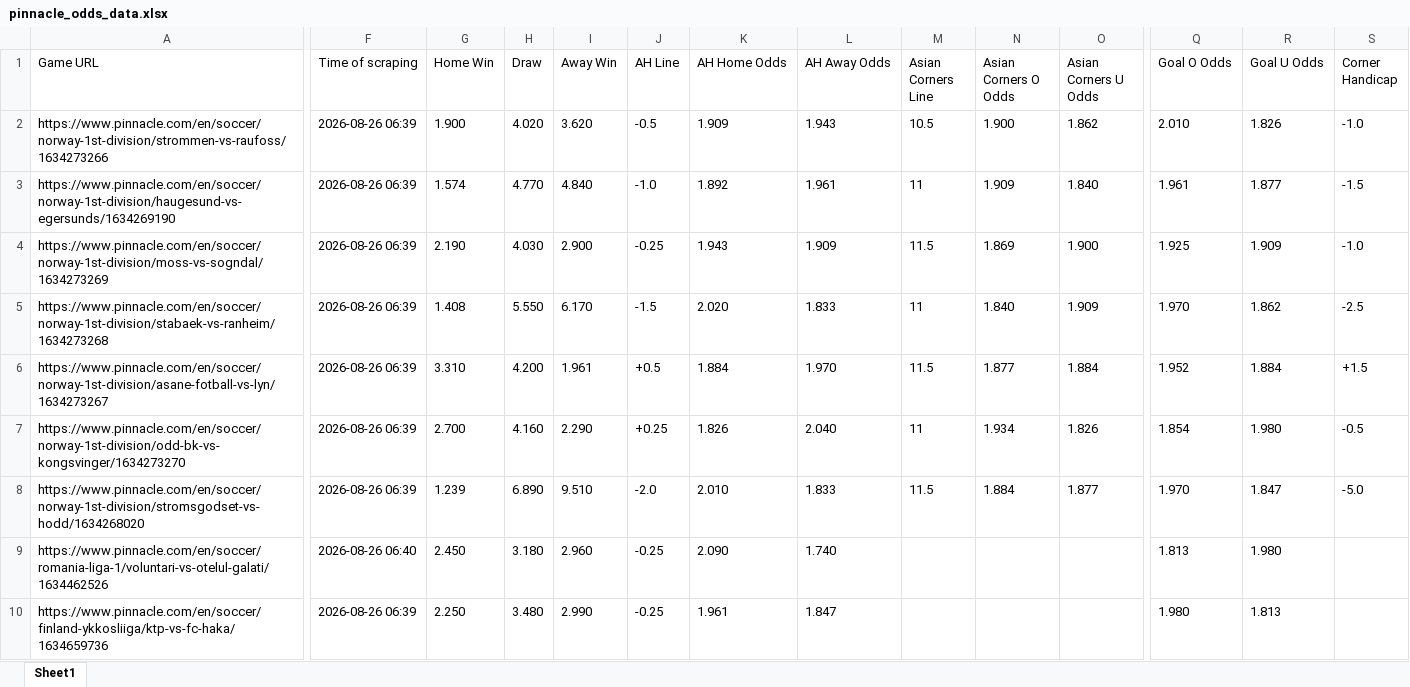
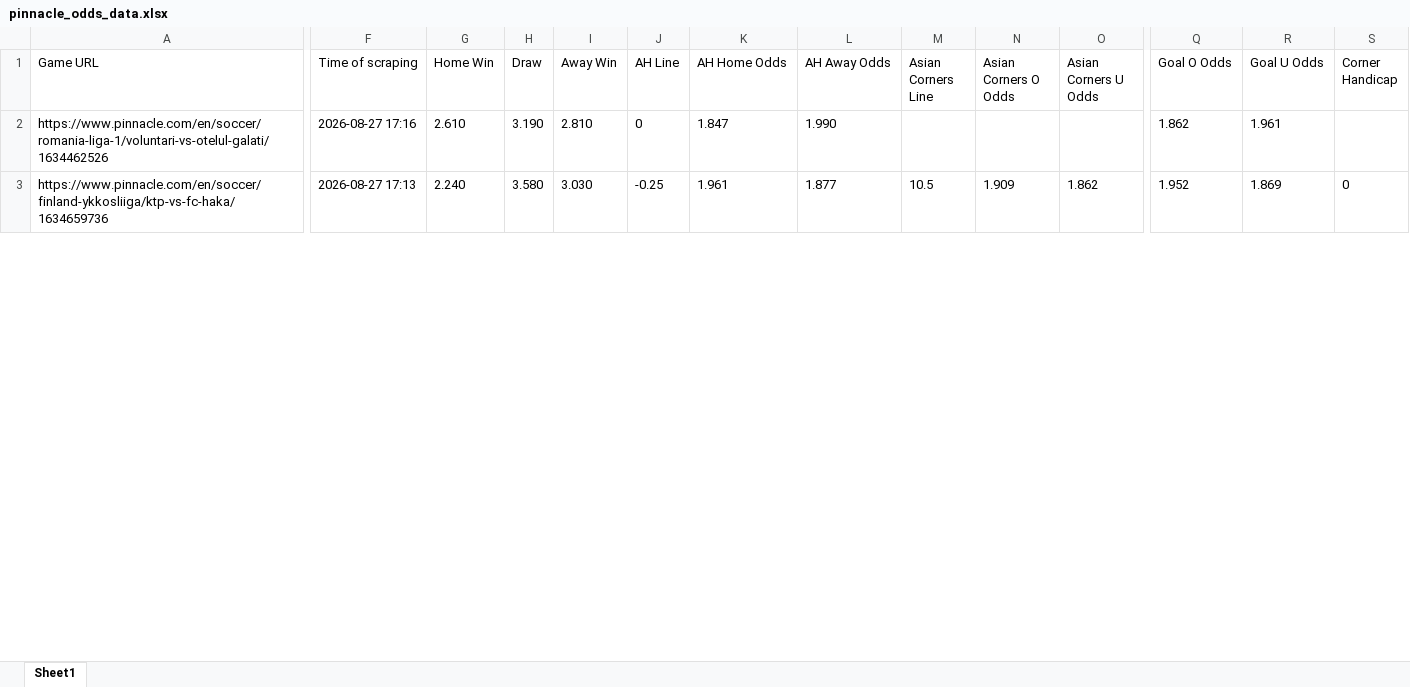
Before and after one commit to super-luke-chambers/pin_scraper, an Excel workbook: outputs/pinnacle_odds_data.xlsx, sheet Sheet1, drawn as a sheet; only a part is shown, gaps mark what is left out; values as stored, in another font and other column widths than the file's, no borders; removed rows and columns are numbered as before the commit, all else as after; rows hold the shown columns only; the diff covers the shown part only; the diff names each change by its address in the sheet, - before the commit and + after, or states it on an @@ line.

```diff
--- a/outputs/pinnacle_odds_data.xlsx (sheet Sheet1)
+++ b/outputs/pinnacle_odds_data.xlsx (sheet Sheet1)
-row 2: https://www.pinnacle.com/en/soccer/norway-1st-division/strommen-vs-raufoss/1634273266 | 2026-08-26 06:39 | 1.900 | 4.020 | 3.620 | -0.5 | 1.909 | 1.943 | 10.5 | 1.900 | 1.862 | 2.010 | 1.826 | -1.0
-row 3: https://www.pinnacle.com/en/soccer/norway-1st-division/haugesund-vs-egersunds/1634269190 | 2026-08-26 06:39 | 1.574 | 4.770 | 4.840 | -1.0 | 1.892 | 1.961 | 11 | 1.909 | 1.840 | 1.961 | 1.877 | -1.5
-row 4: https://www.pinnacle.com/en/soccer/norway-1st-division/moss-vs-sogndal/1634273269 | 2026-08-26 06:39 | 2.190 | 4.030 | 2.900 | -0.25 | 1.943 | 1.909 | 11.5 | 1.869 | 1.900 | 1.925 | 1.909 | -1.0
-row 5: https://www.pinnacle.com/en/soccer/norway-1st-division/stabaek-vs-ranheim/1634273268 | 2026-08-26 06:39 | 1.408 | 5.550 | 6.170 | -1.5 | 2.020 | 1.833 | 11 | 1.840 | 1.909 | 1.970 | 1.862 | -2.5
-row 6: https://www.pinnacle.com/en/soccer/norway-1st-division/asane-fotball-vs-lyn/1634273267 | 2026-08-26 06:39 | 3.310 | 4.200 | 1.961 | +0.5 | 1.884 | 1.970 | 11.5 | 1.877 | 1.884 | 1.952 | 1.884 | +1.5
-row 7: https://www.pinnacle.com/en/soccer/norway-1st-division/odd-bk-vs-kongsvinger/1634273270 | 2026-08-26 06:39 | 2.700 | 4.160 | 2.290 | +0.25 | 1.826 | 2.040 | 11 | 1.934 | 1.826 | 1.854 | 1.980 | -0.5
-row 8: https://www.pinnacle.com/en/soccer/norway-1st-division/stromsgodset-vs-hodd/1634268020 | 2026-08-26 06:39 | 1.239 | 6.890 | 9.510 | -2.0 | 2.010 | 1.833 | 11.5 | 1.884 | 1.877 | 1.970 | 1.847 | -5.0
-F2 (Time of scraping): 2026-08-26 06:40
+F2 (Time of scraping): 2026-08-27 17:16
-G2 (Home Win): 2.450
+G2 (Home Win): 2.610
-H2 (Draw): 3.180
+H2 (Draw): 3.190
-I2 (Away Win): 2.960
+I2 (Away Win): 2.810
-J2 (AH Line): -0.25
+J2 (AH Line): 0
-K2 (AH Home Odds): 2.090
+K2 (AH Home Odds): 1.847
-L2 (AH Away Odds): 1.740
+L2 (AH Away Odds): 1.990
-Q2 (Goal O Odds): 1.813
+Q2 (Goal O Odds): 1.862
-R2 (Goal U Odds): 1.980
+R2 (Goal U Odds): 1.961
-F3 (Time of scraping): 2026-08-26 06:39
+F3 (Time of scraping): 2026-08-27 17:13
-G3 (Home Win): 2.250
+G3 (Home Win): 2.240
-H3 (Draw): 3.480
+H3 (Draw): 3.580
-I3 (Away Win): 2.990
+I3 (Away Win): 3.030
-L3 (AH Away Odds): 1.847
+L3 (AH Away Odds): 1.877
-M3 (Asian Corners Line): (empty)
+M3 (Asian Corners Line): 10.5
-N3 (Asian Corners O Odds): (empty)
+N3 (Asian Corners O Odds): 1.909
-O3 (Asian Corners U Odds): (empty)
+O3 (Asian Corners U Odds): 1.862
-Q3 (Goal O Odds): 1.980
+Q3 (Goal O Odds): 1.952
-R3 (Goal U Odds): 1.813
+R3 (Goal U Odds): 1.869
-S3 (Corner Handicap): (empty)
+S3 (Corner Handicap): 0
```
Also changed, not shown: 23 added rows, 9 removed rows and 312 edited cells elsewhere in this sheet, outputs/pinnacle_corners_historical.xlsx, 2 other files.
